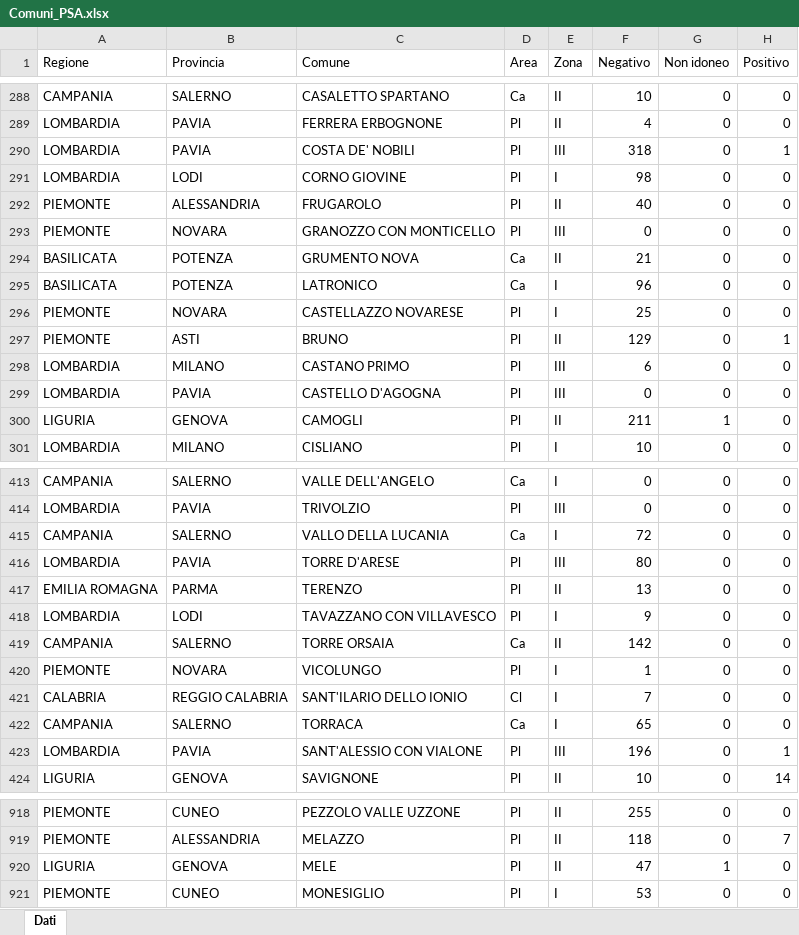
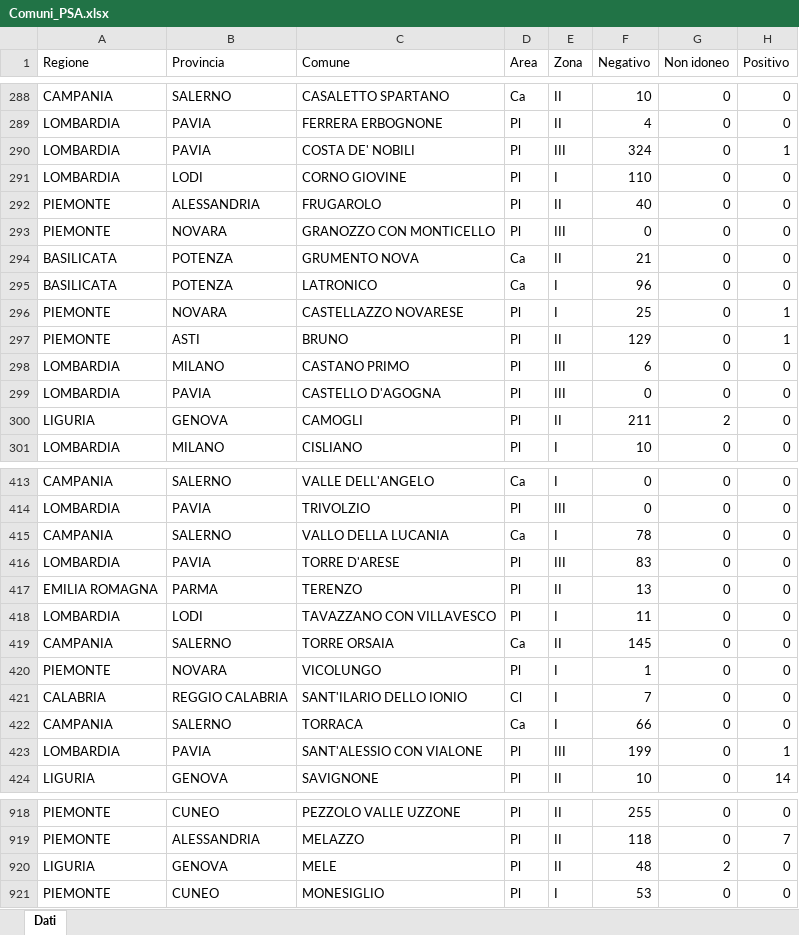
Before and after one commit to IZSAM-StatGIS/ReportPSA, an Excel workbook: Download/Comuni_PSA.xlsx, sheet Dati, drawn as a sheet; only a part is shown, gaps mark what is left out; values as stored, in another font and other column widths than the file's, no borders; the diff covers the shown part only; the diff names each change by its address in the sheet, - before the commit and + after, or states it on an @@ line.

```diff
--- a/Download/Comuni_PSA.xlsx (sheet Dati)
+++ b/Download/Comuni_PSA.xlsx (sheet Dati)
-F290 (Negativo): 318
+F290 (Negativo): 324
-F291 (Negativo): 98
+F291 (Negativo): 110
-H296 (Positivo): 0
+H296 (Positivo): 1
-G300 (Non idoneo): 1
+G300 (Non idoneo): 2
-F415 (Negativo): 72
+F415 (Negativo): 78
-F416 (Negativo): 80
+F416 (Negativo): 83
-F418 (Negativo): 9
+F418 (Negativo): 11
-F419 (Negativo): 142
+F419 (Negativo): 145
-F422 (Negativo): 65
+F422 (Negativo): 66
-F423 (Negativo): 196
+F423 (Negativo): 199
-F920 (Negativo): 47
+F920 (Negativo): 48
-G920 (Non idoneo): 1
+G920 (Non idoneo): 2
```
Also changed, not shown: 71 edited cells elsewhere in this sheet, Download/Allevamenti_ZR.xlsx, Download/CasiControlli_ZR.xlsx, 33 other files.
